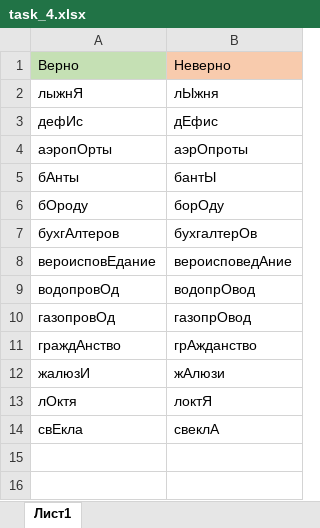
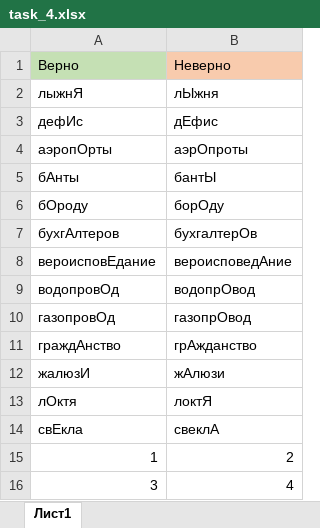
Before and after one commit to abonent-21/easyegerussian_bot, an Excel workbook: handlers/materials_for_studying/task_4/task_4.xlsx, sheet Лист1, drawn as a sheet; values as stored, in another font and other column widths than the file's, no borders; the diff names each change by its address in the sheet, - before the commit and + after, or states it on an @@ line.

```diff
--- a/handlers/materials_for_studying/task_4/task_4.xlsx (sheet Лист1)
+++ b/handlers/materials_for_studying/task_4/task_4.xlsx (sheet Лист1)
+row 15: 1 | 2
+row 16: 3 | 4
```
Also changed, not shown: handlers/materials_for_studying/task_1/task_1.xlsx, 7 other files.
